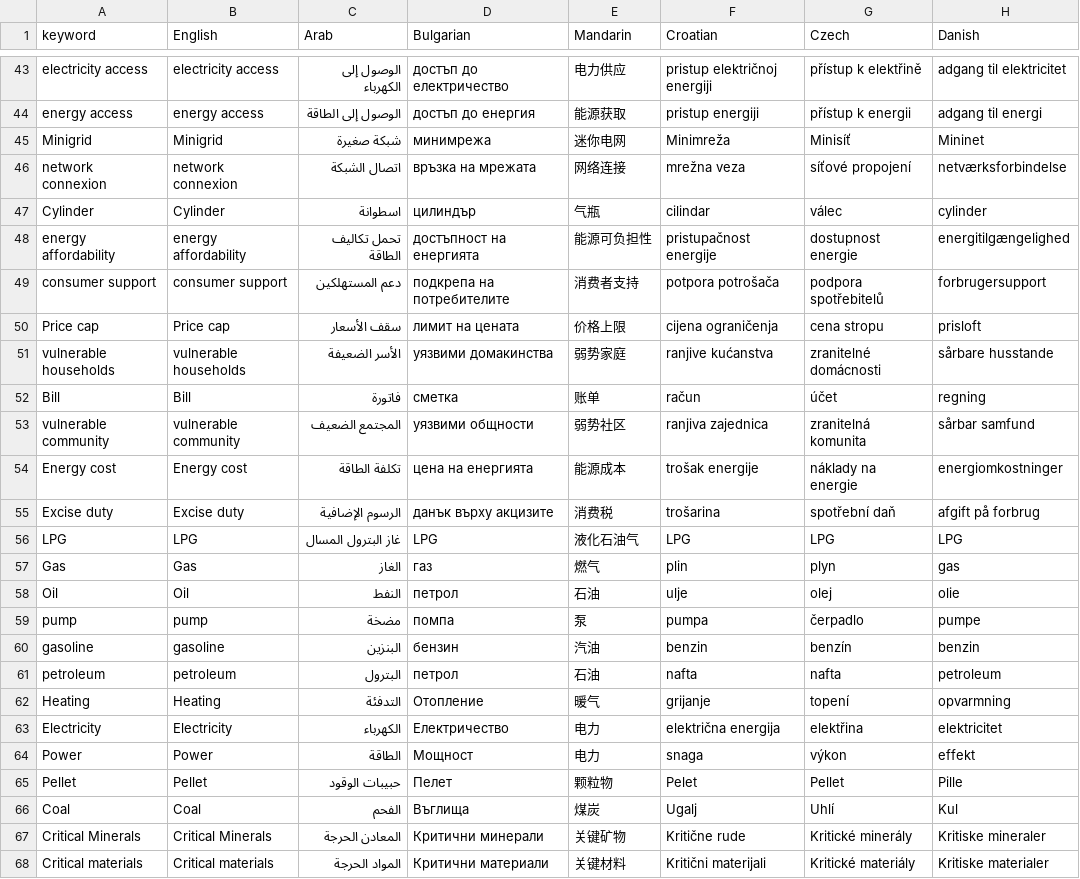
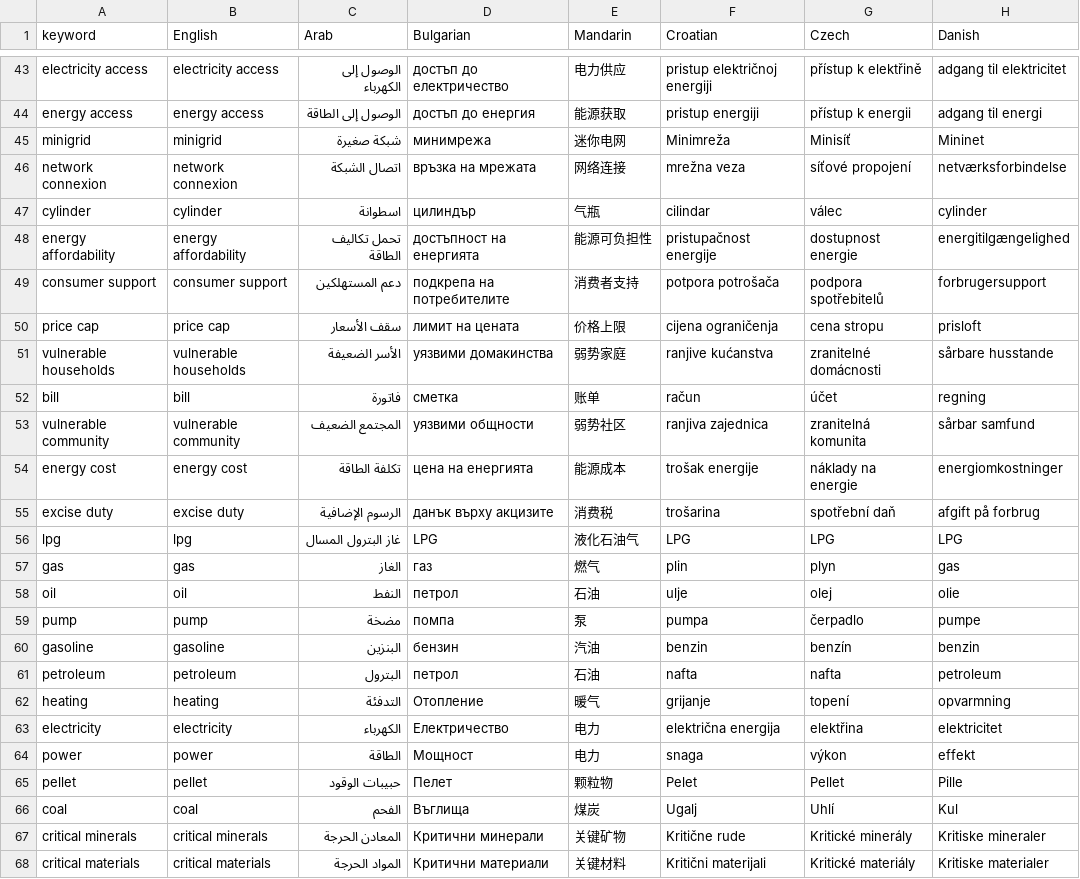
Before and after one commit to darlainedeme/news_tracker, a CSV file: data/keywords.csv, drawn as a sheet; only a part is shown, gaps mark what is left out; the diff covers the shown part only; the diff names each change by its address in the sheet, - before the commit and + after, or states it on an @@ line.

```diff
--- a/data/keywords.csv
+++ b/data/keywords.csv
-A45 (keyword): Minigrid
+A45 (keyword): minigrid
-B45 (English): Minigrid
+B45 (English): minigrid
-A47 (keyword): Cylinder
+A47 (keyword): cylinder
-B47 (English): Cylinder
+B47 (English): cylinder
-A50 (keyword): Price cap
+A50 (keyword): price cap
-B50 (English): Price cap
+B50 (English): price cap
-A52 (keyword): Bill
+A52 (keyword): bill
-B52 (English): Bill
+B52 (English): bill
-A54 (keyword): Energy cost
+A54 (keyword): energy cost
-B54 (English): Energy cost
+B54 (English): energy cost
-A55 (keyword): Excise duty
+A55 (keyword): excise duty
-B55 (English): Excise duty
+B55 (English): excise duty
-A56 (keyword): LPG
+A56 (keyword): lpg
-B56 (English): LPG
+B56 (English): lpg
-A57 (keyword): Gas
+A57 (keyword): gas
-B57 (English): Gas
+B57 (English): gas
-A58 (keyword): Oil
+A58 (keyword): oil
-B58 (English): Oil
+B58 (English): oil
-A62 (keyword): Heating
+A62 (keyword): heating
-B62 (English): Heating
+B62 (English): heating
-A63 (keyword): Electricity
+A63 (keyword): electricity
-B63 (English): Electricity
+B63 (English): electricity
-A64 (keyword): Power
+A64 (keyword): power
-B64 (English): Power
+B64 (English): power
-A65 (keyword): Pellet
+A65 (keyword): pellet
-B65 (English): Pellet
+B65 (English): pellet
-A66 (keyword): Coal
+A66 (keyword): coal
-B66 (English): Coal
+B66 (English): coal
-A67 (keyword): Critical Minerals
+A67 (keyword): critical minerals
-B67 (English): Critical Minerals
+B67 (English): critical minerals
-A68 (keyword): Critical materials
+A68 (keyword): critical materials
-B68 (English): Critical materials
+B68 (English): critical materials
```
Also changed, not shown: 2 added rows and 12 edited cells elsewhere in this file, 2 other files.
